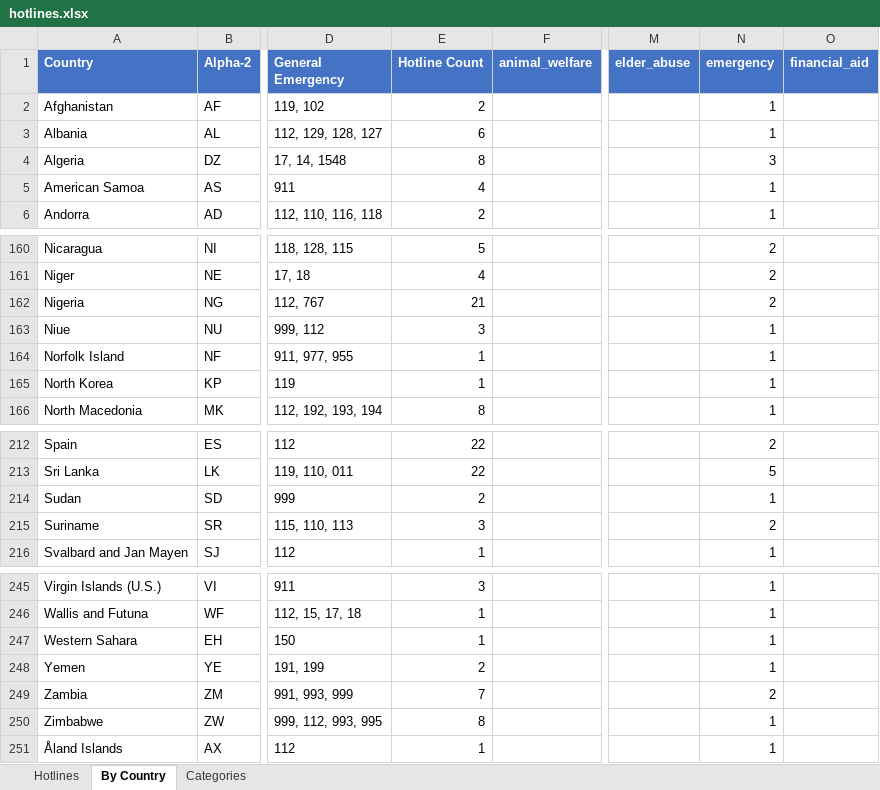
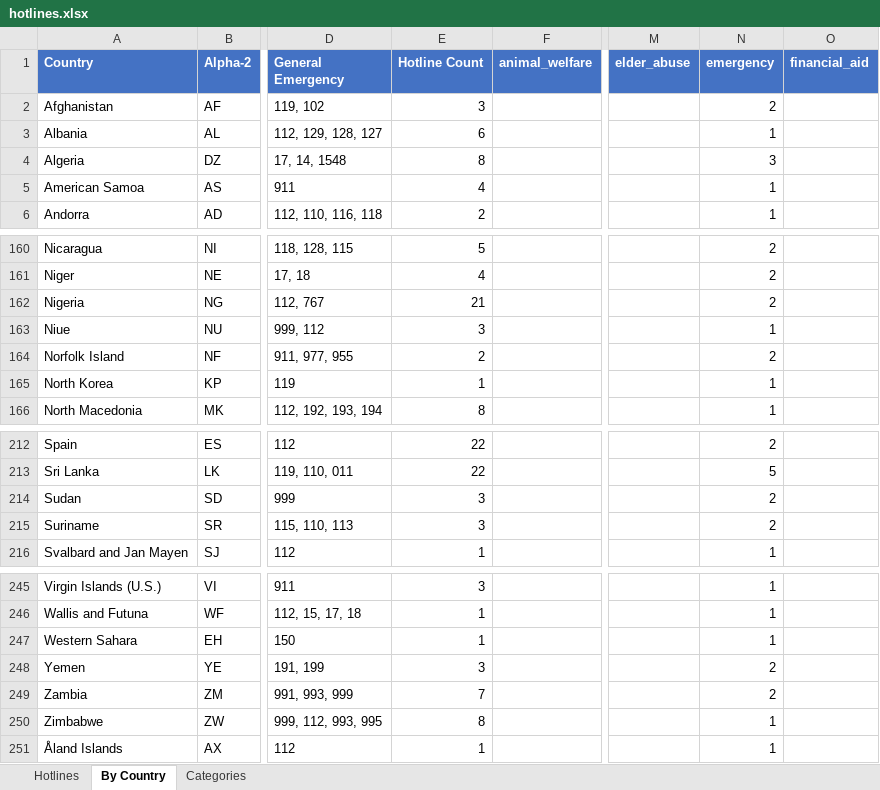
Before and after one commit to craigrallen/world-emergency-hotlines, an Excel workbook: hotlines.xlsx, sheet By Country, drawn as a sheet; only a part is shown, gaps mark what is left out; values as stored, in another font and other column widths than the file's, no borders; the diff names each change by its address in the sheet, - before the commit and + after, or states it on an @@ line.

Commit message:
chore: curated thin-coverage patches - 3038 records across 250 countries, 71.5% verified. Added direct-dial numbers for Afghanistan, Mali, Cabo Verde, Somalia, San Marino, Andorra, Belize and a few small territories.

```diff
--- a/hotlines.xlsx (sheet By Country)
+++ b/hotlines.xlsx (sheet By Country)
-E2 (Hotline Count): 2
+E2 (Hotline Count): 3
-N2 (emergency): 1
+N2 (emergency): 2
-E164 (Hotline Count): 1
+E164 (Hotline Count): 2
-N164 (emergency): 1
+N164 (emergency): 2
-E214 (Hotline Count): 2
+E214 (Hotline Count): 3
-N214 (emergency): 1
+N214 (emergency): 2
-E248 (Hotline Count): 2
+E248 (Hotline Count): 3
-N248 (emergency): 1
+N248 (emergency): 2
```
Also changed, not shown: sheet Hotlines, 1 other file.
